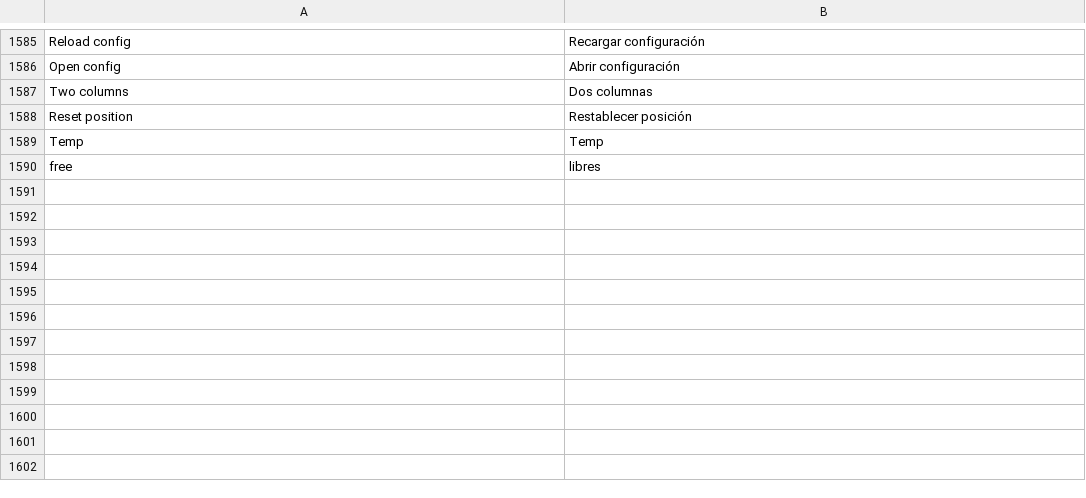
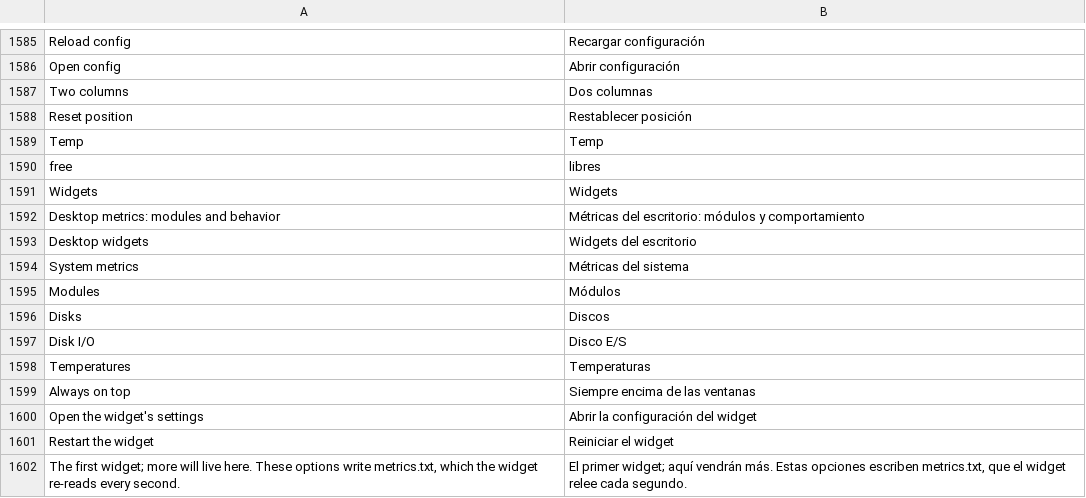
Before and after one commit to Lemxy/WinRust, a TSV file: common/es.tsv, drawn as a sheet; only a part is shown, gaps mark what is left out; the diff names each change by its address in the sheet, - before the commit and + after, or states it on an @@ line.

Commit message:
widgets: rs-metrics on the desktop, and a Widgets page in WinRust Settings
rs-metrics: a borderless per-pixel-alpha card (CPU, GPU, RAM, disks, disk I/O, network, temperatures, uptime; bar/ring/text styles) that attaches to the WinRust desktop as a child of Progman, under the icon list, draggable, config in %ProgramData%\WinRust\metrics.txt re-read every second, context menu per module, topmost=0/1. ~0.1 % of a core and ~8.6 MB private with every module on; GPU and temperatures are best-effort (PDH). rs-shell starts it at sign-in; the updater and payload include it.

Settings: a Widgets category (first widget plus room for more) with a show/hide toggle (start/stop), one switch per module, always-on-top, open metrics.txt and restart. The running state looks under Progman for the child window, not only at top level.

```diff
--- a/common/es.tsv
+++ b/common/es.tsv
+row 1591: Widgets | Widgets
+row 1592: Desktop metrics: modules and behavior | Métricas del escritorio: módulos y comportamiento
+row 1593: Desktop widgets | Widgets del escritorio
+row 1594: System metrics | Métricas del sistema
+row 1595: Modules | Módulos
+row 1596: Disks | Discos
+row 1597: Disk I/O | Disco E/S
+row 1598: Temperatures | Temperaturas
+row 1599: Always on top | Siempre encima de las ventanas
+row 1600: Open the widget's settings | Abrir la configuración del widget
+row 1601: Restart the widget | Reiniciar el widget
+row 1602: The first widget; more will live here. These options write metrics.txt, which the widget re-reads every second. | El primer widget; aquí vendrán más. Estas opciones escriben metrics.txt, que el widget relee cada segundo.
```
Also changed, not shown: 18 other files.
